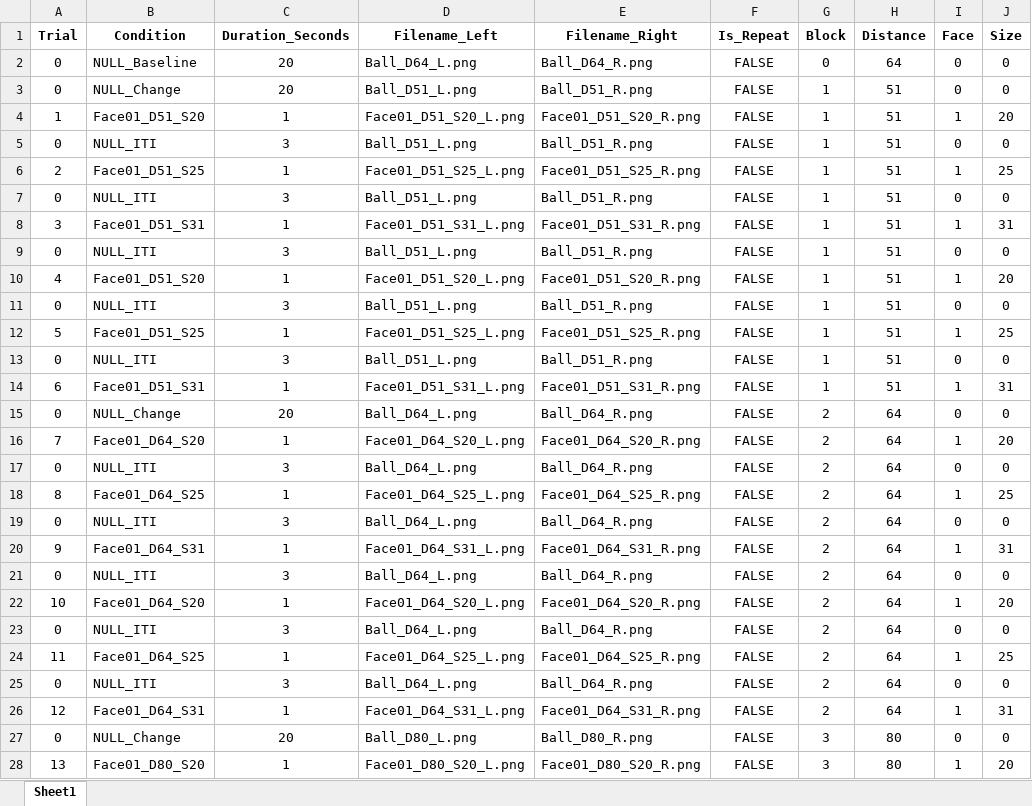
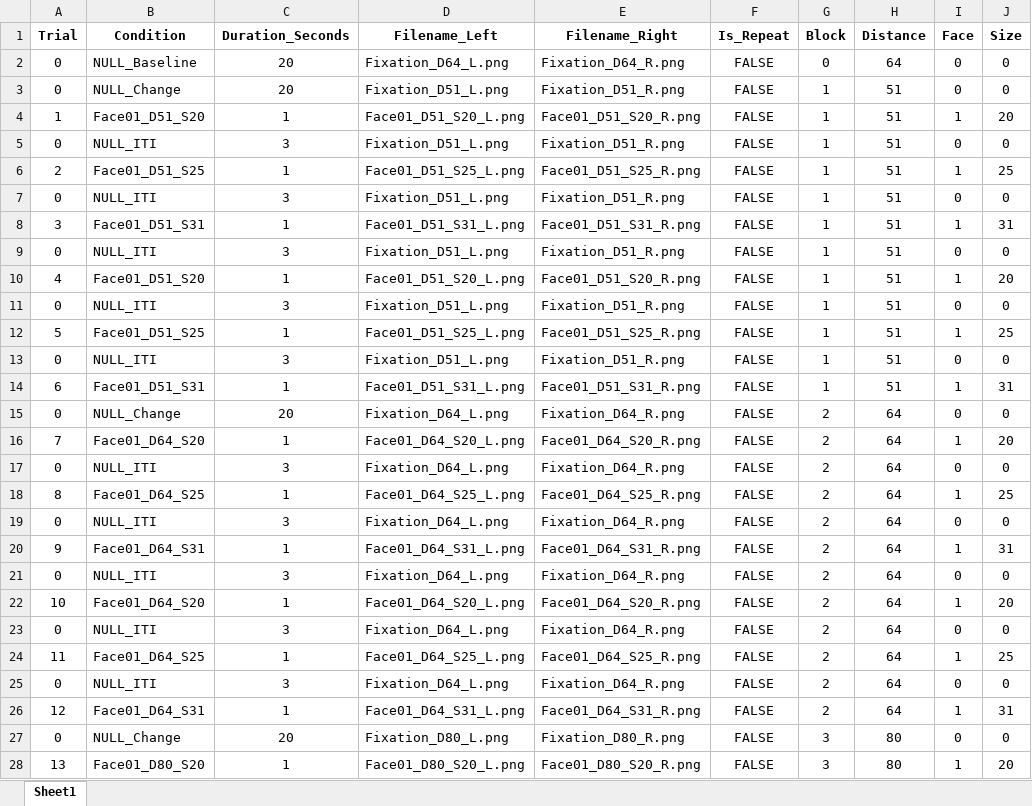
Before and after one commit to CulhamLab/fMRI_FaceSize_ED_2024, an Excel workbook: Experiment/Orders/PAR00_RUN01.xlsx, sheet Sheet1, drawn as a sheet; only a part is shown; values as stored, in another font and other column widths than the file's, no borders; the diff covers the shown part only; the diff names each change by its address in the sheet, - before the commit and + after, or states it on an @@ line.

Commit message:
switch ball to fixation in demo order

```diff
--- a/Experiment/Orders/PAR00_RUN01.xlsx (sheet Sheet1)
+++ b/Experiment/Orders/PAR00_RUN01.xlsx (sheet Sheet1)
-D2 (Filename_Left): Ball_D64_L.png
+D2 (Filename_Left): Fixation_D64_L.png
-E2 (Filename_Right): Ball_D64_R.png
+E2 (Filename_Right): Fixation_D64_R.png
-D3 (Filename_Left): Ball_D51_L.png
+D3 (Filename_Left): Fixation_D51_L.png
-E3 (Filename_Right): Ball_D51_R.png
+E3 (Filename_Right): Fixation_D51_R.png
-D5 (Filename_Left): Ball_D51_L.png
+D5 (Filename_Left): Fixation_D51_L.png
-E5 (Filename_Right): Ball_D51_R.png
+E5 (Filename_Right): Fixation_D51_R.png
-D7 (Filename_Left): Ball_D51_L.png
+D7 (Filename_Left): Fixation_D51_L.png
-E7 (Filename_Right): Ball_D51_R.png
+E7 (Filename_Right): Fixation_D51_R.png
-D9 (Filename_Left): Ball_D51_L.png
+D9 (Filename_Left): Fixation_D51_L.png
-E9 (Filename_Right): Ball_D51_R.png
+E9 (Filename_Right): Fixation_D51_R.png
-D11 (Filename_Left): Ball_D51_L.png
+D11 (Filename_Left): Fixation_D51_L.png
-E11 (Filename_Right): Ball_D51_R.png
+E11 (Filename_Right): Fixation_D51_R.png
-D13 (Filename_Left): Ball_D51_L.png
+D13 (Filename_Left): Fixation_D51_L.png
-E13 (Filename_Right): Ball_D51_R.png
+E13 (Filename_Right): Fixation_D51_R.png
-D15 (Filename_Left): Ball_D64_L.png
+D15 (Filename_Left): Fixation_D64_L.png
-E15 (Filename_Right): Ball_D64_R.png
+E15 (Filename_Right): Fixation_D64_R.png
-D17 (Filename_Left): Ball_D64_L.png
+D17 (Filename_Left): Fixation_D64_L.png
-E17 (Filename_Right): Ball_D64_R.png
+E17 (Filename_Right): Fixation_D64_R.png
-D19 (Filename_Left): Ball_D64_L.png
+D19 (Filename_Left): Fixation_D64_L.png
-E19 (Filename_Right): Ball_D64_R.png
+E19 (Filename_Right): Fixation_D64_R.png
-D21 (Filename_Left): Ball_D64_L.png
+D21 (Filename_Left): Fixation_D64_L.png
-E21 (Filename_Right): Ball_D64_R.png
+E21 (Filename_Right): Fixation_D64_R.png
-D23 (Filename_Left): Ball_D64_L.png
+D23 (Filename_Left): Fixation_D64_L.png
-E23 (Filename_Right): Ball_D64_R.png
+E23 (Filename_Right): Fixation_D64_R.png
-D25 (Filename_Left): Ball_D64_L.png
+D25 (Filename_Left): Fixation_D64_L.png
-E25 (Filename_Right): Ball_D64_R.png
+E25 (Filename_Right): Fixation_D64_R.png
-D27 (Filename_Left): Ball_D80_L.png
+D27 (Filename_Left): Fixation_D80_L.png
-E27 (Filename_Right): Ball_D80_R.png
+E27 (Filename_Right): Fixation_D80_R.png
```
Also changed, not shown: 120 edited cells elsewhere in this sheet.
